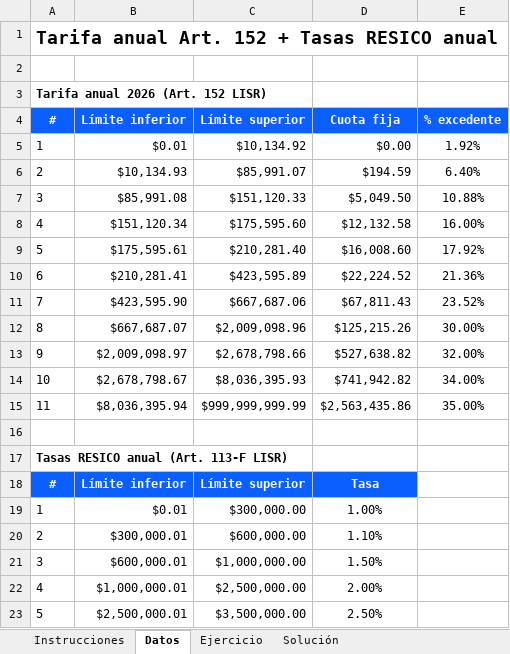
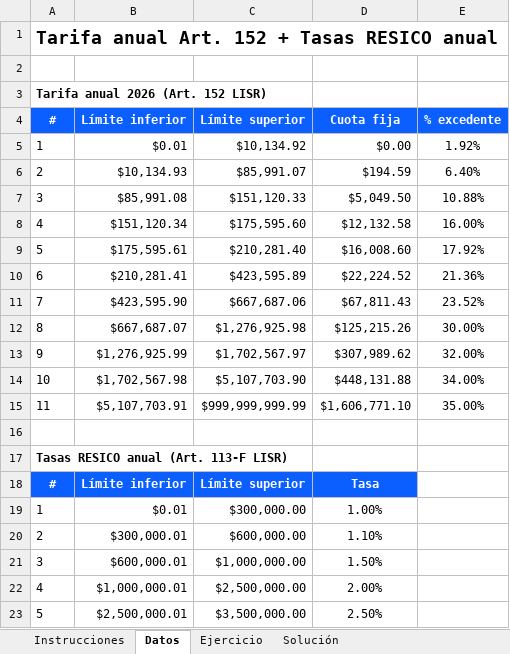
Before and after one commit to soyisracastro/mexican-tax-compliance-diploma, an Excel workbook: modulo-04-isr-personas-fisicas/clase-01-regimenes-fiscales-pf/ejercicios-excel/03-arrendador-tres-opciones.xlsx, sheet Datos, drawn as a sheet; values as stored, in another font and other column widths than the file's, no borders; the diff names each change by its address in the sheet, - before the commit and + after, or states it on an @@ line.

```diff
--- a/modulo-04-isr-personas-fisicas/clase-01-regimenes-fiscales-pf/ejercicios-excel/03-arrendador-tres-opciones.xlsx (sheet Datos)
+++ b/modulo-04-isr-personas-fisicas/clase-01-regimenes-fiscales-pf/ejercicios-excel/03-arrendador-tres-opciones.xlsx (sheet Datos)
-C12 (Límite superior): $2,009,098.96
+C12 (Límite superior): $1,276,925.98
-B13 (Límite inferior): $2,009,098.97
+B13 (Límite inferior): $1,276,925.99
-C13 (Límite superior): $2,678,798.66
+C13 (Límite superior): $1,702,567.97
-D13 (Cuota fija): $527,638.82
+D13 (Cuota fija): $307,989.62
-B14 (Límite inferior): $2,678,798.67
+B14 (Límite inferior): $1,702,567.98
-C14 (Límite superior): $8,036,395.93
+C14 (Límite superior): $5,107,703.90
-D14 (Cuota fija): $741,942.82
+D14 (Cuota fija): $448,131.88
-B15 (Límite inferior): $8,036,395.94
+B15 (Límite inferior): $5,107,703.91
-D15 (Cuota fija): $2,563,435.86
+D15 (Cuota fija): $1,606,771.10
```
Also changed, not shown: modulo-04-isr-personas-fisicas/clase-01-regimenes-fiscales-pf/ejercicios-excel/01-retencion-isr-mensual.xlsx, modulo-04-isr-personas-fisicas/clase-01-regimenes-fiscales-pf/ejercicios-excel/02-resico-vs-612.xlsx, 5 other files.
